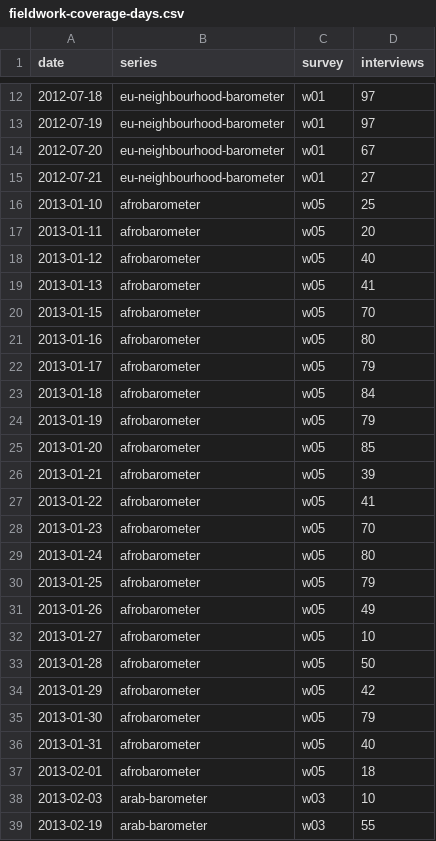
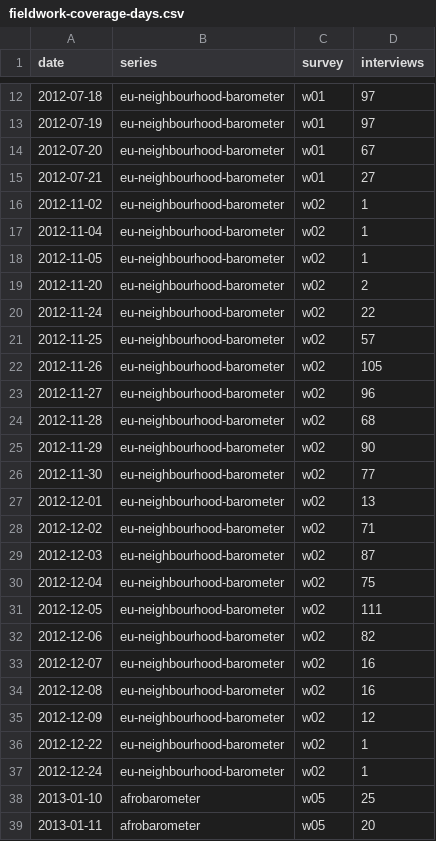
Before and after one commit to MedDhia/SurveysTN, a CSV file: main/figures/fieldwork-coverage-days.csv, drawn as a sheet; only a part is shown, gaps mark what is left out; the shorter side is filled out with more unchanged rows.

```diff
--- a/main/figures/fieldwork-coverage-days.csv
+++ b/main/figures/fieldwork-coverage-days.csv
@@ -15,2 +15,24 @@ date,series,survey,interviews
 2012-07-21,eu-neighbourhood-barometer,w01,27
+2012-11-02,eu-neighbourhood-barometer,w02,1
+2012-11-04,eu-neighbourhood-barometer,w02,1
+2012-11-05,eu-neighbourhood-barometer,w02,1
+2012-11-20,eu-neighbourhood-barometer,w02,2
+2012-11-24,eu-neighbourhood-barometer,w02,22
+2012-11-25,eu-neighbourhood-barometer,w02,57
+2012-11-26,eu-neighbourhood-barometer,w02,105
+2012-11-27,eu-neighbourhood-barometer,w02,96
+2012-11-28,eu-neighbourhood-barometer,w02,68
+2012-11-29,eu-neighbourhood-barometer,w02,90
+2012-11-30,eu-neighbourhood-barometer,w02,77
+2012-12-01,eu-neighbourhood-barometer,w02,13
+2012-12-02,eu-neighbourhood-barometer,w02,71
+2012-12-03,eu-neighbourhood-barometer,w02,87
+2012-12-04,eu-neighbourhood-barometer,w02,75
+2012-12-05,eu-neighbourhood-barometer,w02,111
+2012-12-06,eu-neighbourhood-barometer,w02,82
+2012-12-07,eu-neighbourhood-barometer,w02,16
+2012-12-08,eu-neighbourhood-barometer,w02,16
+2012-12-09,eu-neighbourhood-barometer,w02,12
+2012-12-22,eu-neighbourhood-barometer,w02,1
+2012-12-24,eu-neighbourhood-barometer,w02,1
 2013-01-10,afrobarometer,w05,25
```
Also changed, not shown: catalog/catalog.csv, docs/crosswalk-suggested.csv, 52 other files.
